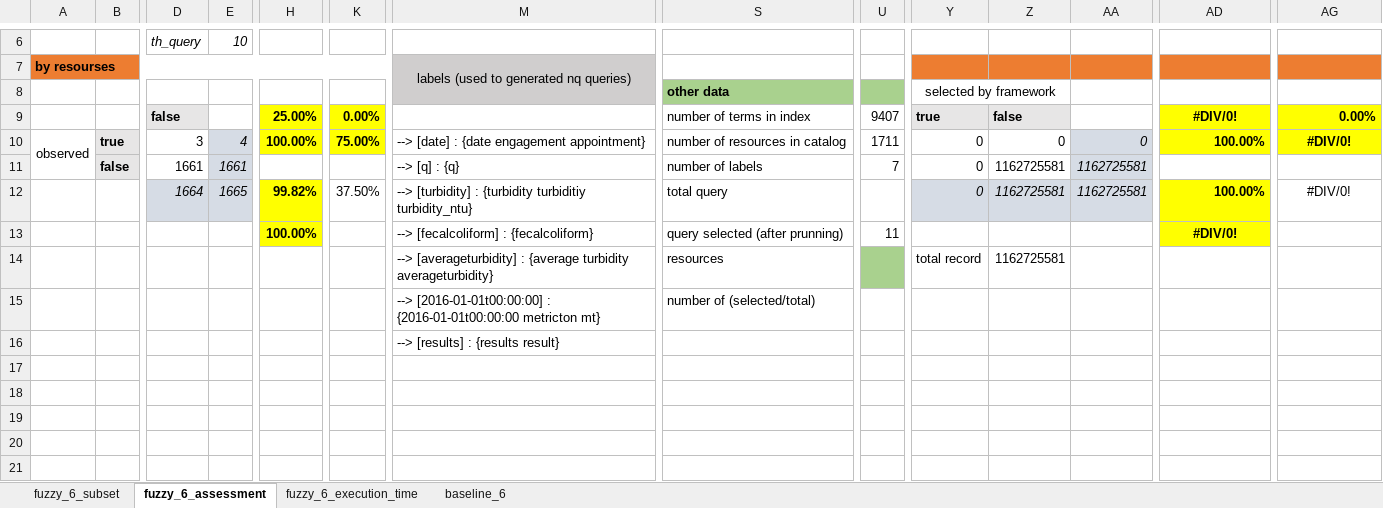
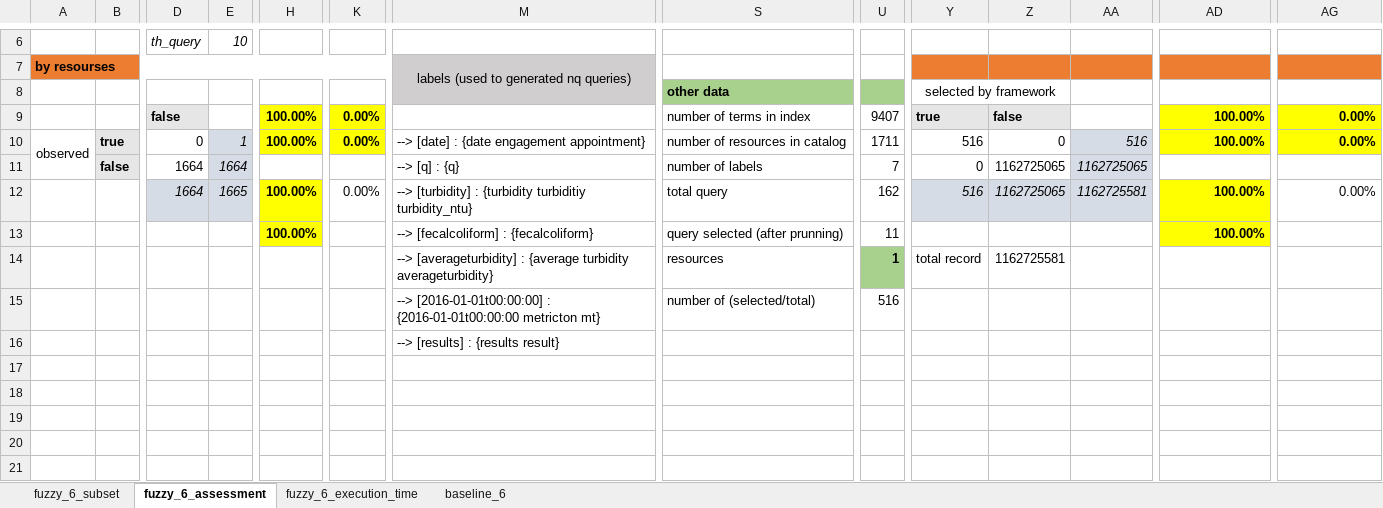
Before and after one commit to HammerProject/HammerDataProject, an Excel workbook: hammer-colombo/wordnet-examples-set/6_result.xlsx, sheet fuzzy_6_assessment, drawn as a sheet; only a part is shown, gaps mark what is left out; values as stored, in another font and other column widths than the file's, no borders; removed rows and columns are numbered as before the commit, all else as after; rows hold the shown columns only; the diff covers the shown part only; the diff names each change by its address in the sheet, - before the commit and + after, or states it on an @@ line.

```diff
--- a/hammer-colombo/wordnet-examples-set/6_result.xlsx (sheet fuzzy_6_assessment)
+++ b/hammer-colombo/wordnet-examples-set/6_result.xlsx (sheet fuzzy_6_assessment)
-H9: 25.00%
+H9: 100.00%
-AD9: #DIV/0!
+AD9: 100.00%
-AD9 alignment: center
+AD9 alignment: right
-D10: 3
+D10: 0
-E10: 4
+E10: 1
-K10: 75.00%
+K10: 0.00%
-Y10: 0
+Y10: 516
-AA10: 0
+AA10: 516
-AG10: #DIV/0!
+AG10: 0.00%
-AG10 alignment: center
+AG10 alignment: right
-D11: 1661
+D11: 1664
-E11: 1661
+E11: 1664
-Z11:Z12: 1162725581
+Z11:Z12: 1162725065
-AA11: 1162725581
+AA11: 1162725065
-H12: 99.82%
+H12: 100.00%
-K12: 37.50%
+K12: 0.00%
-U12: (empty)
+U12: 162
-Y12: 0
+Y12: 516
-AG12: #DIV/0!
+AG12: 0.00%
-AG12 alignment: center
+AG12 alignment: right
-AD13: #DIV/0!
+AD13: 100.00%
-AD13 alignment: center
+AD13 alignment: right
-row 14:  |  |  |  |  |  | --> [averageturbidity] : {average turbidity averageturbidity} | resources |  | total record | 1162725581
+row 14:  |  |  |  |  |  | --> [averageturbidity] : {average turbidity averageturbidity} | resources | 1 | total record | 1162725581
-U15: (empty)
+U15: 516
```
Also changed, not shown: 1 added row, 1 removed row, 40 edited cells and cell formats elsewhere in this sheet, sheet fuzzy_6_subset, sheet fuzzy_6_execution_time, hammer-colombo/wordnet-examples-set/test.xlsx, 1 other file.
